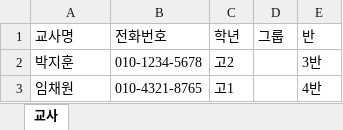
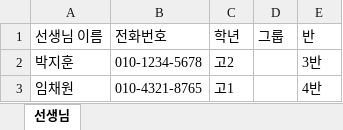
Before and after one commit to winningedu/winningpage, an Excel workbook: public/templates/teacher-roster.xlsx, sheet 선생님, drawn as a sheet; values as stored, in another font and other column widths than the file's, no borders; the diff names each change by its address in the sheet, - before the commit and + after, or states it on an @@ line.

Commit message:
chore(templates): 엑셀 양식 머리글을 선생님 이름, 기존 학년, 새 학년으로 변경

```diff
--- a/public/templates/teacher-roster.xlsx (sheet 선생님)
+++ b/public/templates/teacher-roster.xlsx (sheet 선생님)
-sheet tab: 교사
+sheet tab: 선생님
-A1: 교사명
+A1: 선생님 이름
```
Also changed, not shown: public/templates/grade-bulk-change.xlsx.
